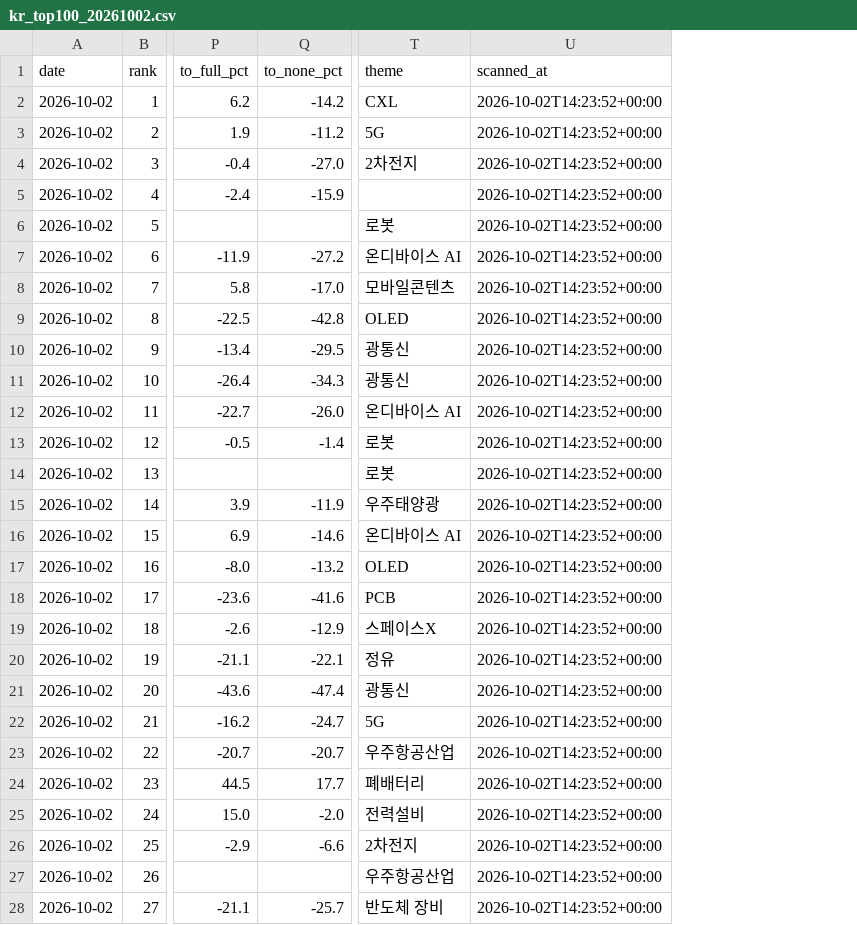
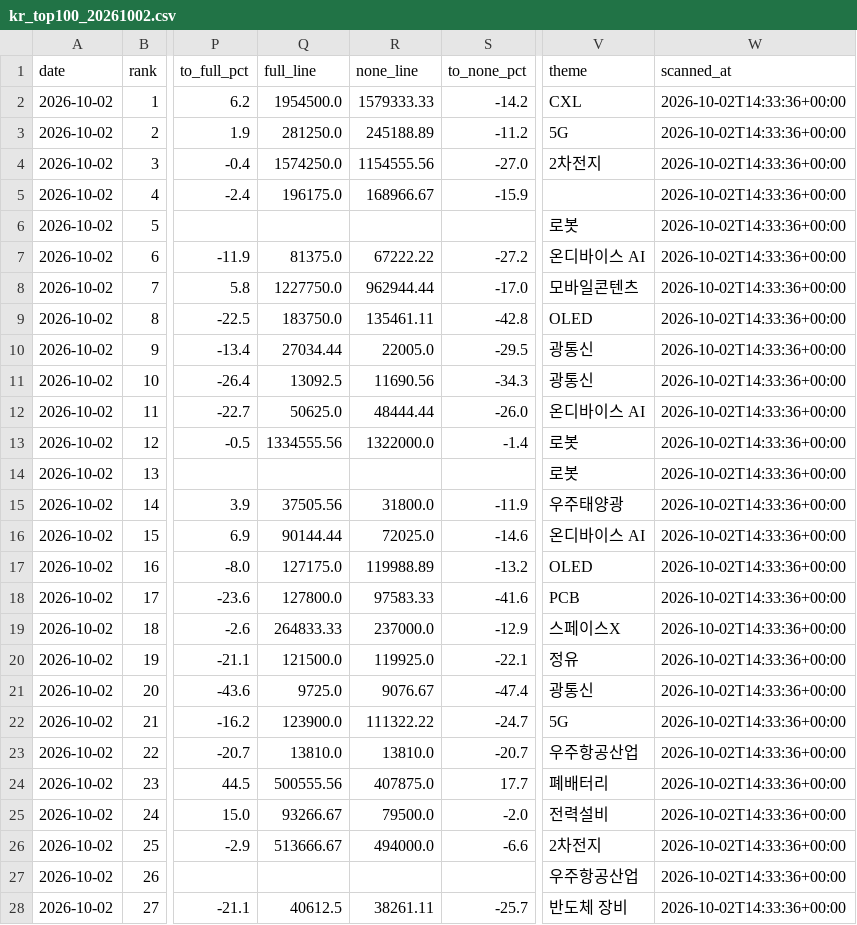
Before and after one commit to jangjb1204-sys/us-stock-dashboard, a CSV file: kr_top100_20261002.csv, drawn as a sheet; only a part is shown, gaps mark what is left out; addresses are those after the commit; the diff covers the shown part only; the diff names each change by its address in the sheet, - before the commit and + after, or states it on an @@ line.

```diff
--- a/kr_top100_20261002.csv
+++ b/kr_top100_20261002.csv
+column Q (full_line), rows 2-28: 1954500.0 | 281250.0 | 1574250.0 | 196175.0 |  | 81375.0 | 1227750.0 | 183750.0 | 27034.44 | 13092.5 | 50625.0 | 1334555.56 |  | 37505.56 | 90144.44 | 127175.0 | 127800.0 | 264833.33 | 121500.0 | 9725.0 | 123900.0 | 13810.0 | 500555.56 | 93266.67 | 513666.67 |  | 40612.5
+column R (none_line), rows 2-28: 1579333.33 | 245188.89 | 1154555.56 | 168966.67 |  | 67222.22 | 962944.44 | 135461.11 | 22005.0 | 11690.56 | 48444.44 | 1322000.0 |  | 31800.0 | 72025.0 | 119988.89 | 97583.33 | 237000.0 | 119925.0 | 9076.67 | 111322.22 | 13810.0 | 407875.0 | 79500.0 | 494000.0 |  | 38261.11
-W2:W28 (scanned_at): 2026-10-02T14:23:52+00:00
+W2:W28 (scanned_at): 2026-10-02T14:33:36+00:00
```
Also changed, not shown: 73 edited cells elsewhere in this file, kr_etf30_20261002.csv, kr_etf30_latest.csv, 2 other files.
